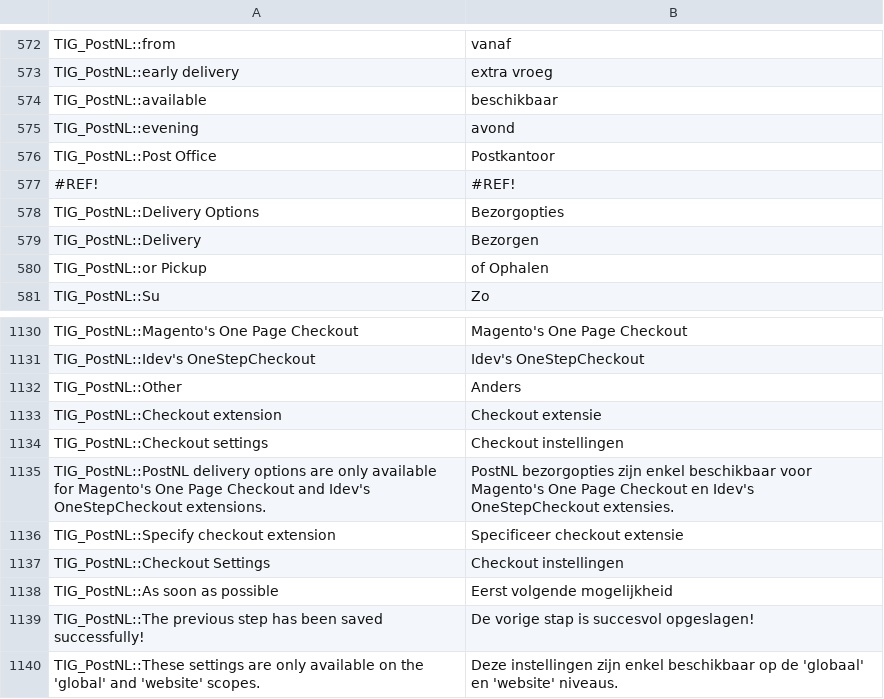
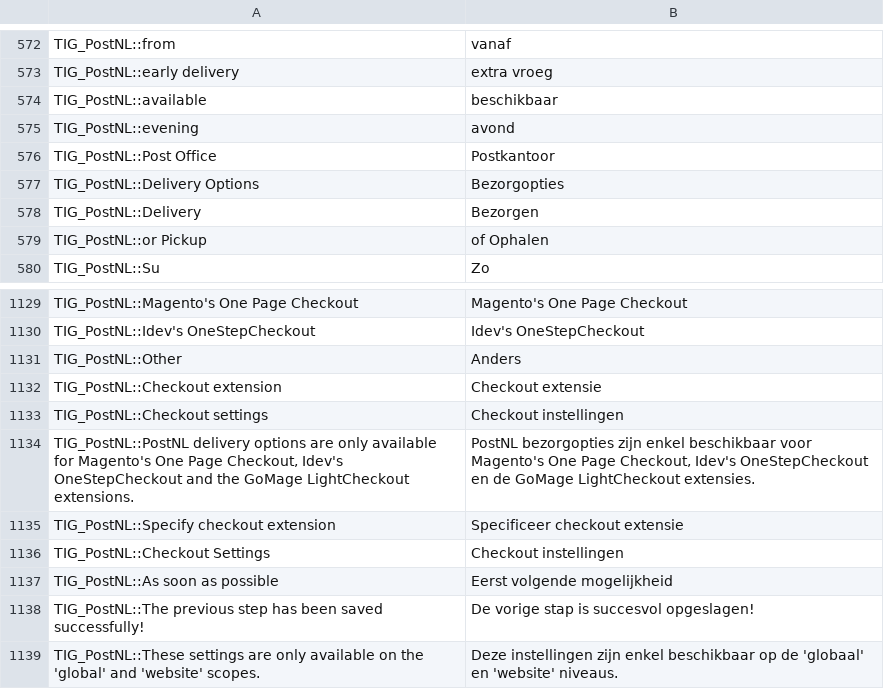
Before and after one commit to postnl/postnl-magento1-End-of-life, a CSV file: app/locale/nl_NL/TIG_PostNL.csv, drawn as a sheet; only a part is shown, gaps mark what is left out; the diff covers the shown part only.

```diff
--- a/app/locale/nl_NL/TIG_PostNL.csv
+++ b/app/locale/nl_NL/TIG_PostNL.csv
@@ -578,3 +578,2 @@ TIG_PostNL::evening,avond
 TIG_PostNL::Post Office,Postkantoor
-#REF!,#REF!
 TIG_PostNL::Delivery Options,Bezorgopties
@@ -1137,3 +1136,3 @@ TIG_PostNL::Checkout extension,Checkout extensie
 TIG_PostNL::Checkout settings,Checkout instellingen
-TIG_PostNL::PostNL delivery options are only available for Magento's One Page Checkout and Idev's OneStepCheckout extensions.,PostNL bezorgopties zijn enkel beschikbaar voor Magento's One Page Checkout en Idev's OneStepCheckout extensies.
+"TIG_PostNL::PostNL delivery options are only available for Magento's One Page Checkout, Idev's OneStepCheckout and the GoMage LightCheckout extensions.","PostNL bezorgopties zijn enkel beschikbaar voor Magento's One Page Checkout, Idev's OneStepCheckout en de GoMage LightCheckout extensies."
 TIG_PostNL::Specify checkout extension,Specificeer checkout extensie
```
Also changed, not shown: 25 added rows elsewhere in this file, 7 other files.
